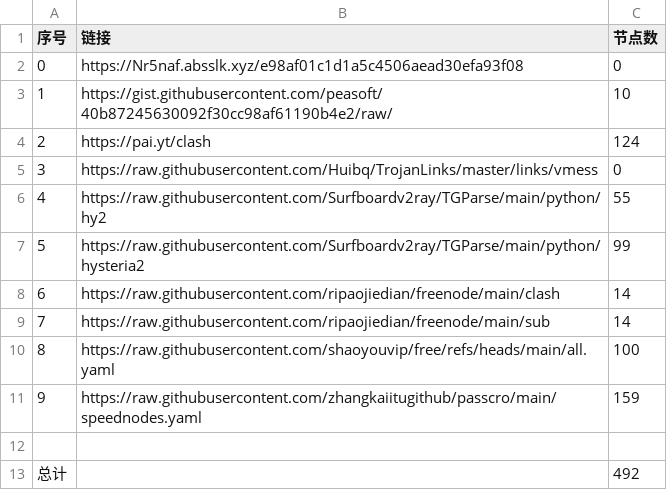
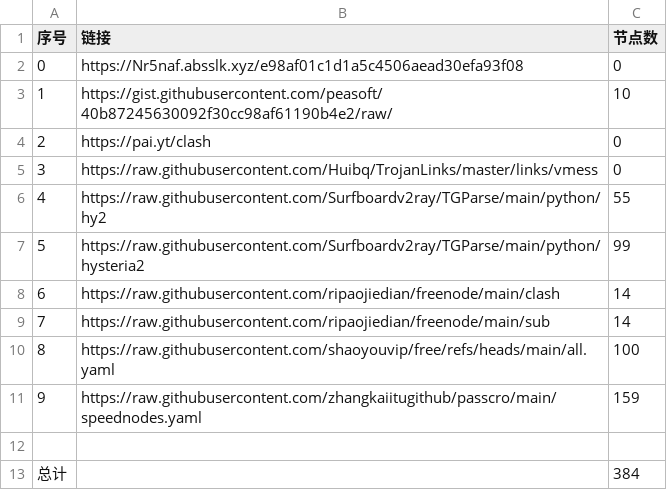
Before and after one commit to MrDolphin/NoMoreWalls, a CSV file: list_result.csv, drawn as a sheet.

```diff
--- a/list_result.csv
+++ b/list_result.csv
@@ -3,3 +3,3 @@
 1,https://gist.githubusercontent.com/peasoft/40b87245630092f30cc98af61190b4e2/raw/,10
-2,https://pai.yt/clash,124
+2,https://pai.yt/clash,0
 3,https://raw.githubusercontent.com/Huibq/TrojanLinks/master/links/vmess,0
@@ -12,2 +12,2 @@
 
-总计,,492
+总计,,384
```
Also changed, not shown: 27 other files.
